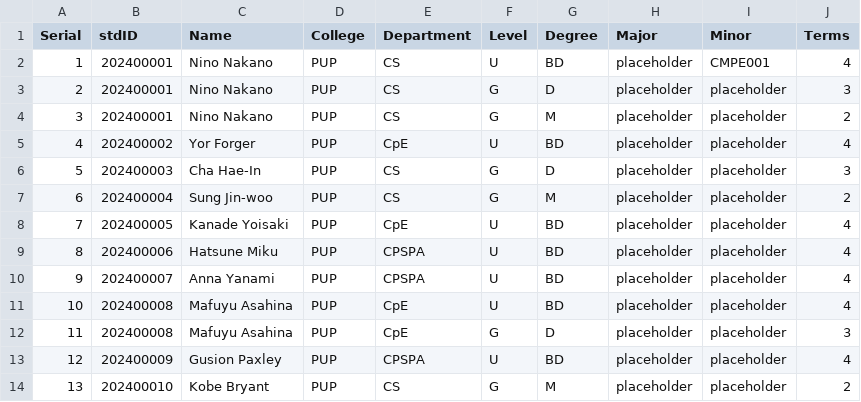
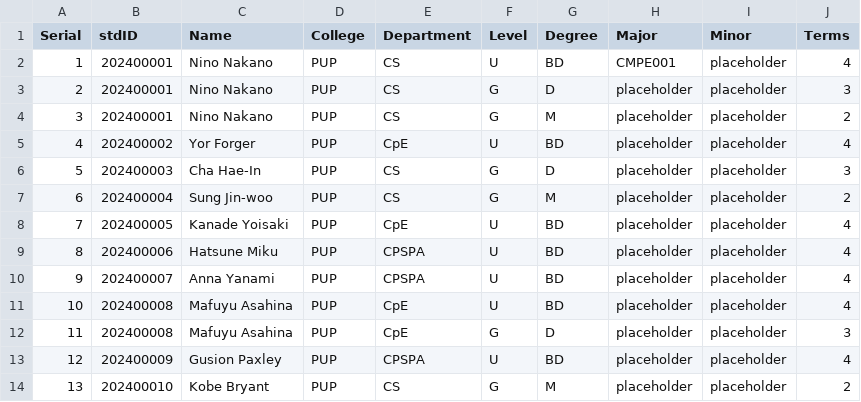
Before and after one commit to Alya109/transcriptSystem, a CSV file: studentDetails.csv, drawn as a sheet.

Commit message:
Update studentDetails.csv

```diff
--- a/studentDetails.csv
+++ b/studentDetails.csv
@@ -1,3 +1,3 @@
 Serial,stdID,Name,College,Department,Level,Degree,Major,Minor,Terms
-1,202400001,Nino Nakano,PUP,CS,U,BD,placeholder,CMPE001,4
+1,202400001,Nino Nakano,PUP,CS,U,BD,CMPE001,placeholder,4
 2,202400001,Nino Nakano,PUP,CS,G,D,placeholder,placeholder,3
```
